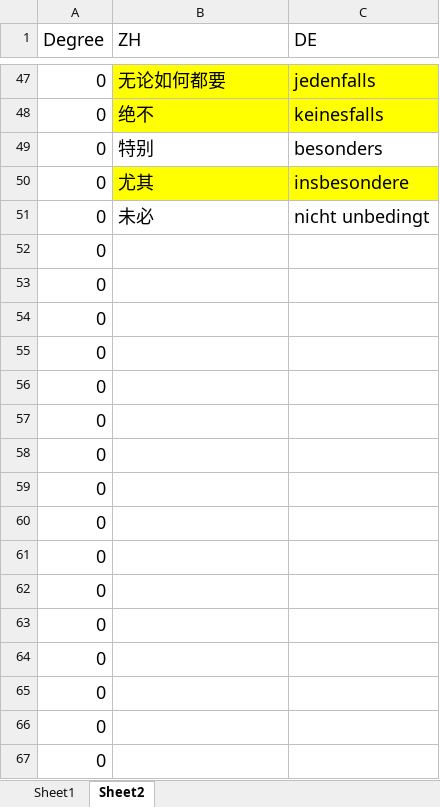
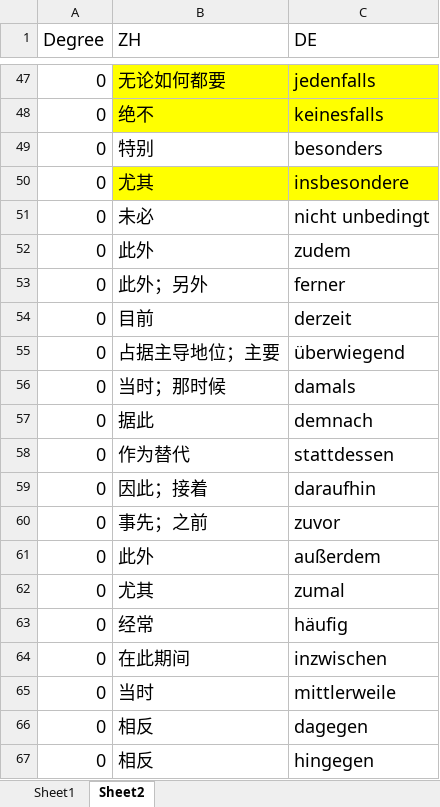
Before and after one commit to p1k0pan/Deutsch, an Excel workbook: 德福词汇/副词.xlsx, sheet Sheet2, drawn as a sheet; only a part is shown, gaps mark what is left out; values as stored, in another font and other column widths than the file's, no borders; the diff covers the shown part only; the diff names each change by its address in the sheet, - before the commit and + after, or states it on an @@ line.

Commit message:
副副词

```diff
--- a/德福词汇/副词.xlsx (sheet Sheet2)
+++ b/德福词汇/副词.xlsx (sheet Sheet2)
-B52 (ZH): (empty)
+B52 (ZH): 此外
-C52 (DE): (empty)
+C52 (DE): zudem
-B53 (ZH): (empty)
+B53 (ZH): 此外；另外
-C53 (DE): (empty)
+C53 (DE): ferner
-B54 (ZH): (empty)
+B54 (ZH): 目前
-C54 (DE): (empty)
+C54 (DE): derzeit
-B55 (ZH): (empty)
+B55 (ZH): 占据主导地位；主要
-C55 (DE): (empty)
+C55 (DE): überwiegend
-B56 (ZH): (empty)
+B56 (ZH): 当时；那时候
-C56 (DE): (empty)
+C56 (DE): damals
-B57 (ZH): (empty)
+B57 (ZH): 据此
-C57 (DE): (empty)
+C57 (DE): demnach
-B58 (ZH): (empty)
+B58 (ZH): 作为替代
-C58 (DE): (empty)
+C58 (DE): stattdessen
-B59 (ZH): (empty)
+B59 (ZH): 因此；接着
-C59 (DE): (empty)
+C59 (DE): daraufhin
-B60 (ZH): (empty)
+B60 (ZH): 事先；之前
-C60 (DE): (empty)
+C60 (DE): zuvor
-B61 (ZH): (empty)
+B61 (ZH): 此外
-C61 (DE): (empty)
+C61 (DE): außerdem
-B62 (ZH): (empty)
+B62 (ZH): 尤其
-C62 (DE): (empty)
+C62 (DE): zumal
-B63 (ZH): (empty)
+B63 (ZH): 经常
-C63 (DE): (empty)
+C63 (DE): häufig
-B64 (ZH): (empty)
+B64 (ZH): 在此期间
-C64 (DE): (empty)
+C64 (DE): inzwischen
-B65 (ZH): (empty)
+B65 (ZH): 当时
-C65 (DE): (empty)
+C65 (DE): mittlerweile
-B66:B67 (ZH): (empty)
+B66:B67 (ZH): 相反
-C66 (DE): (empty)
+C66 (DE): dagegen
-C67 (DE): (empty)
+C67 (DE): hingegen
```
Also changed, not shown: 13 added rows and 62 edited cells elsewhere in this sheet.
